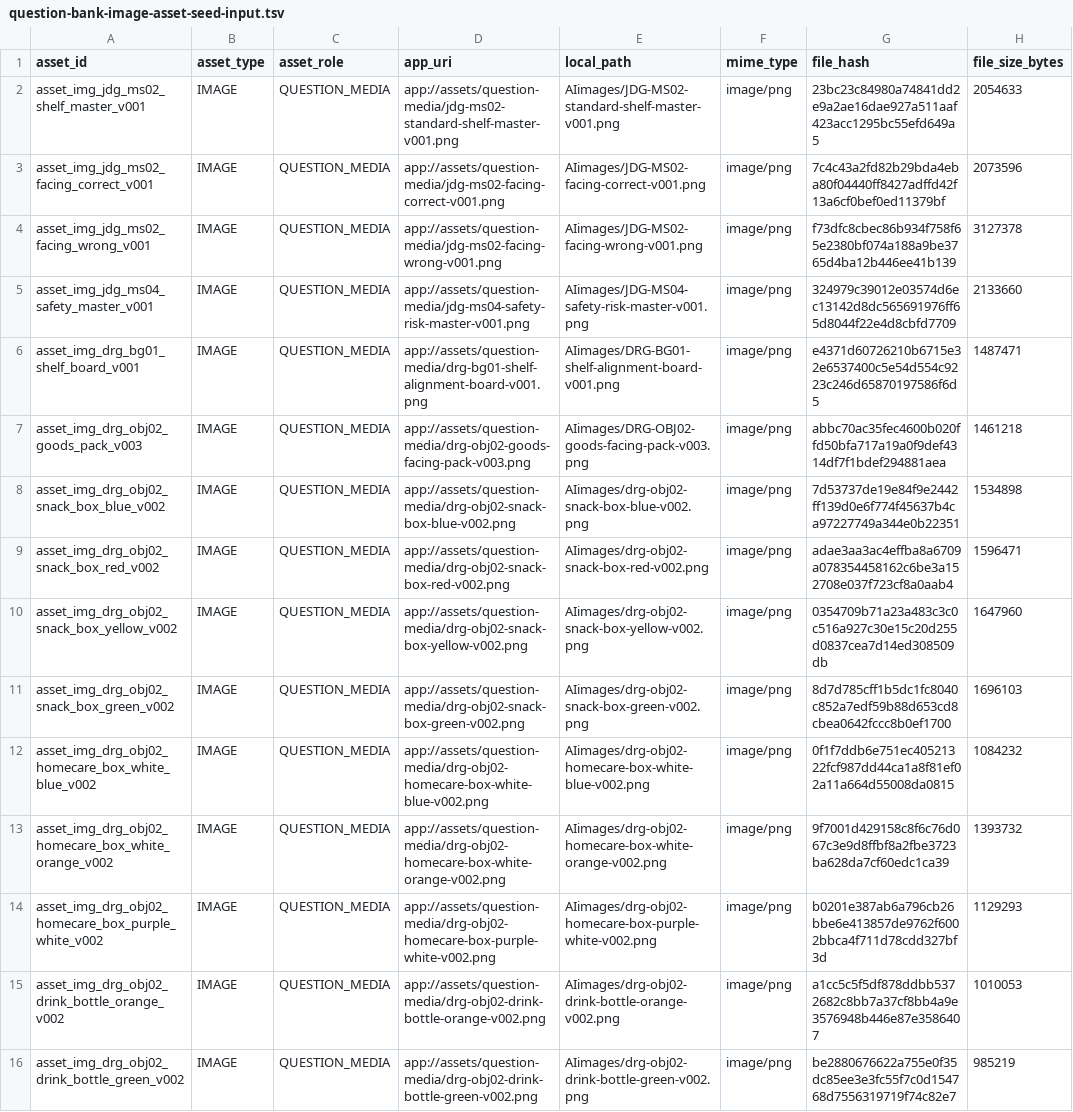
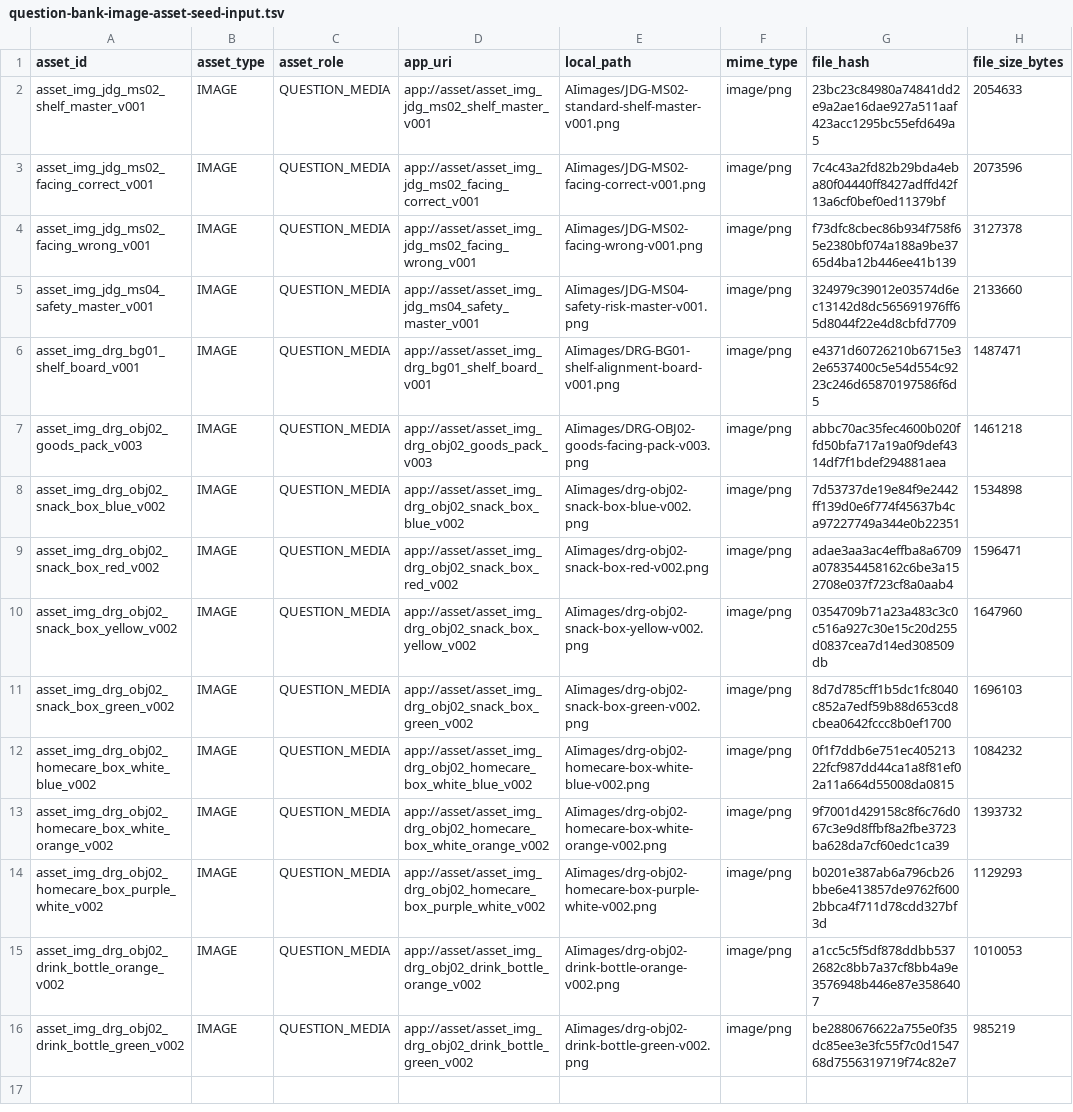
Before and after one commit to maoeaston/SVETS, a TSV file: doc/features/question-bank-image-asset-seed-input.tsv, drawn as a sheet; only a part is shown; the diff names each change by its address in the sheet, - before the commit and + after, or states it on an @@ line.

Commit message:
feat(question-bank): 完成题库与资源功能

```diff
--- a/doc/features/question-bank-image-asset-seed-input.tsv
+++ b/doc/features/question-bank-image-asset-seed-input.tsv
-D2 (app_uri): app://assets/question-media/jdg-ms02-standard-shelf-master-v001.png
+D2 (app_uri): app://asset/asset_img_jdg_ms02_shelf_master_v001
-D3 (app_uri): app://assets/question-media/jdg-ms02-facing-correct-v001.png
+D3 (app_uri): app://asset/asset_img_jdg_ms02_facing_correct_v001
-D4 (app_uri): app://assets/question-media/jdg-ms02-facing-wrong-v001.png
+D4 (app_uri): app://asset/asset_img_jdg_ms02_facing_wrong_v001
-D5 (app_uri): app://assets/question-media/jdg-ms04-safety-risk-master-v001.png
+D5 (app_uri): app://asset/asset_img_jdg_ms04_safety_master_v001
-D6 (app_uri): app://assets/question-media/drg-bg01-shelf-alignment-board-v001.png
+D6 (app_uri): app://asset/asset_img_drg_bg01_shelf_board_v001
-D7 (app_uri): app://assets/question-media/drg-obj02-goods-facing-pack-v003.png
+D7 (app_uri): app://asset/asset_img_drg_obj02_goods_pack_v003
-D8 (app_uri): app://assets/question-media/drg-obj02-snack-box-blue-v002.png
+D8 (app_uri): app://asset/asset_img_drg_obj02_snack_box_blue_v002
-D9 (app_uri): app://assets/question-media/drg-obj02-snack-box-red-v002.png
+D9 (app_uri): app://asset/asset_img_drg_obj02_snack_box_red_v002
-D10 (app_uri): app://assets/question-media/drg-obj02-snack-box-yellow-v002.png
+D10 (app_uri): app://asset/asset_img_drg_obj02_snack_box_yellow_v002
-D11 (app_uri): app://assets/question-media/drg-obj02-snack-box-green-v002.png
+D11 (app_uri): app://asset/asset_img_drg_obj02_snack_box_green_v002
-D12 (app_uri): app://assets/question-media/drg-obj02-homecare-box-white-blue-v002.png
+D12 (app_uri): app://asset/asset_img_drg_obj02_homecare_box_white_blue_v002
-D13 (app_uri): app://assets/question-media/drg-obj02-homecare-box-white-orange-v002.png
+D13 (app_uri): app://asset/asset_img_drg_obj02_homecare_box_white_orange_v002
-D14 (app_uri): app://assets/question-media/drg-obj02-homecare-box-purple-white-v002.png
+D14 (app_uri): app://asset/asset_img_drg_obj02_homecare_box_purple_white_v002
-D15 (app_uri): app://assets/question-media/drg-obj02-drink-bottle-orange-v002.png
+D15 (app_uri): app://asset/asset_img_drg_obj02_drink_bottle_orange_v002
-D16 (app_uri): app://assets/question-media/drg-obj02-drink-bottle-green-v002.png
+D16 (app_uri): app://asset/asset_img_drg_obj02_drink_bottle_green_v002
```
Also changed, not shown: 32 other files.
